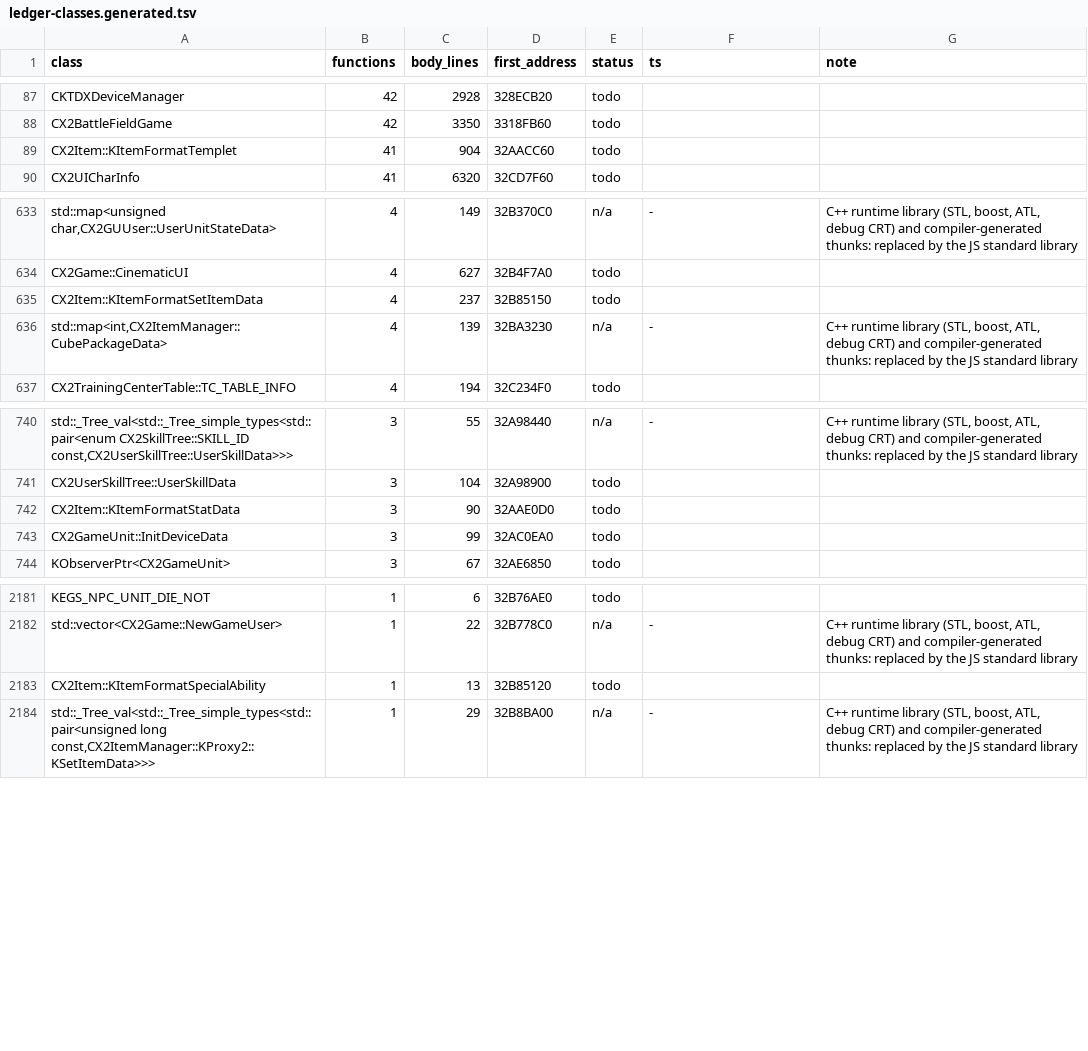
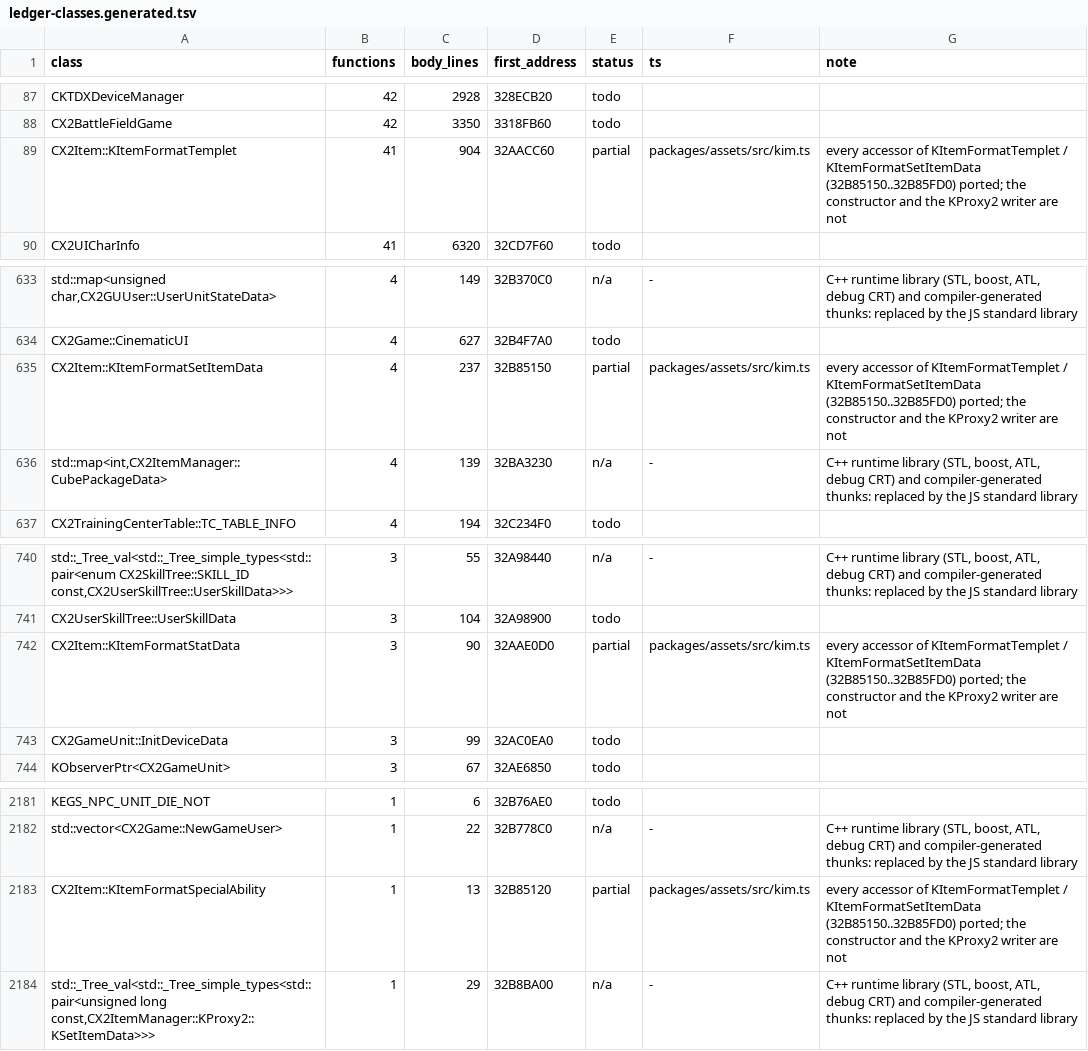
Before and after one commit to chuccb/Els_HK_2014-03-13, a TSV file: docs/ledger-classes.generated.tsv, drawn as a sheet; only a part is shown, gaps mark what is left out.

Commit message:
Phase 2: item.kim item database (KItemFormatTemplet accessors ported, 57,106 items / 3,811 sets, whole file explained), verify-kim, tests, docs, ledger
Co-authored-by: arena-agent <297053741+arena-agent@users.noreply.github.com>

```diff
--- a/docs/ledger-classes.generated.tsv
+++ b/docs/ledger-classes.generated.tsv
@@ -88,3 +88,3 @@ CKTDXDeviceManager	42	2928	328ECB20	todo
 CX2BattleFieldGame	42	3350	3318FB60	todo		
-CX2Item::KItemFormatTemplet	41	904	32AACC60	todo		
+CX2Item::KItemFormatTemplet	41	904	32AACC60	partial	packages/assets/src/kim.ts	every accessor of KItemFormatTemplet / KItemFormatSetItemData (32B85150..32B85FD0) ported; the constructor and the KProxy2 writer are not
 CX2UICharInfo	41	6320	32CD7F60	todo		
@@ -634,3 +634,3 @@ std::map<unsigned char,CX2GUUser::UserUnitStateData>	4	149	32B370C0	n/a	-	C++ ru
 CX2Game::CinematicUI	4	627	32B4F7A0	todo		
-CX2Item::KItemFormatSetItemData	4	237	32B85150	todo		
+CX2Item::KItemFormatSetItemData	4	237	32B85150	partial	packages/assets/src/kim.ts	every accessor of KItemFormatTemplet / KItemFormatSetItemData (32B85150..32B85FD0) ported; the constructor and the KProxy2 writer are not
 std::map<int,CX2ItemManager::CubePackageData>	4	139	32BA3230	n/a	-	C++ runtime library (STL, boost, ATL, debug CRT) and compiler-generated thunks: replaced by the JS standard library
@@ -741,3 +741,3 @@ std::_Tree_val<std::_Tree_simple_types<std::pair<enum CX2SkillTree::SKILL_ID con
 CX2UserSkillTree::UserSkillData	3	104	32A98900	todo		
-CX2Item::KItemFormatStatData	3	90	32AAE0D0	todo		
+CX2Item::KItemFormatStatData	3	90	32AAE0D0	partial	packages/assets/src/kim.ts	every accessor of KItemFormatTemplet / KItemFormatSetItemData (32B85150..32B85FD0) ported; the constructor and the KProxy2 writer are not
 CX2GameUnit::InitDeviceData	3	99	32AC0EA0	todo		
@@ -2182,3 +2182,3 @@ KEGS_NPC_UNIT_DIE_NOT	1	6	32B76AE0	todo
 std::vector<CX2Game::NewGameUser>	1	22	32B778C0	n/a	-	C++ runtime library (STL, boost, ATL, debug CRT) and compiler-generated thunks: replaced by the JS standard library
-CX2Item::KItemFormatSpecialAbility	1	13	32B85120	todo		
+CX2Item::KItemFormatSpecialAbility	1	13	32B85120	partial	packages/assets/src/kim.ts	every accessor of KItemFormatTemplet / KItemFormatSetItemData (32B85150..32B85FD0) ported; the constructor and the KProxy2 writer are not
 std::_Tree_val<std::_Tree_simple_types<std::pair<unsigned long const,CX2ItemManager::KProxy2::KSetItemData>>>	1	29	32B8BA00	n/a	-	C++ runtime library (STL, boost, ATL, debug CRT) and compiler-generated thunks: replaced by the JS standard library
```
Also changed, not shown: docs/ledger-classes.tsv, 10 other files.
